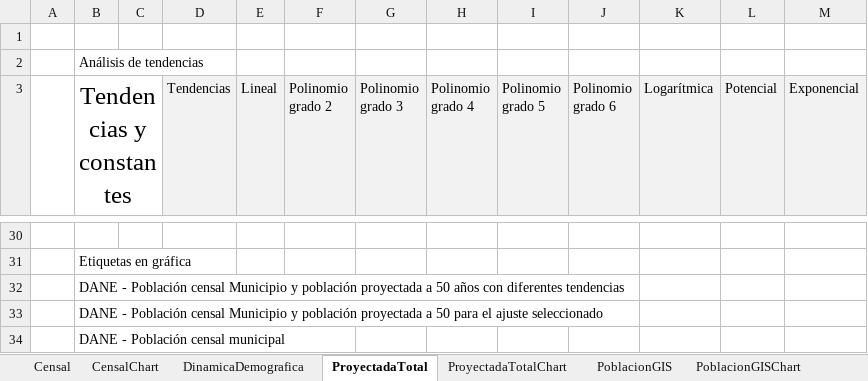
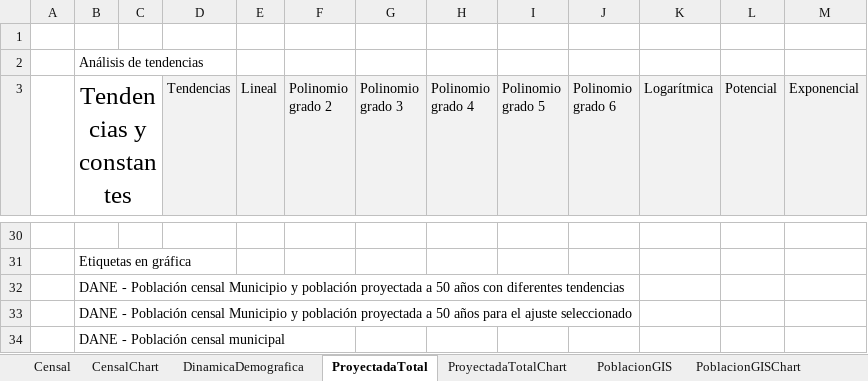
Before and after one commit to rcfdtools/R.SIGE, an Excel workbook: activity/Population/PoblacionDANE.xlsx, sheet ProyectadaTotal, drawn as a sheet; only a part is shown, gaps mark what is left out; values as stored, in another font and other column widths than the file's, no borders; the diff names each change by its address in the sheet, - before the commit and + after, or states it on an @@ line.

```diff
--- a/activity/Population/PoblacionDANE.xlsx (sheet ProyectadaTotal)
+++ b/activity/Population/PoblacionDANE.xlsx (sheet ProyectadaTotal)
-B33 (Tendencias y constantes): …a 50 para el…
+B33 (Tendencias y constantes): …a 50 años para el…
```
Also changed, not shown: charts or pictures, 3 other files.
